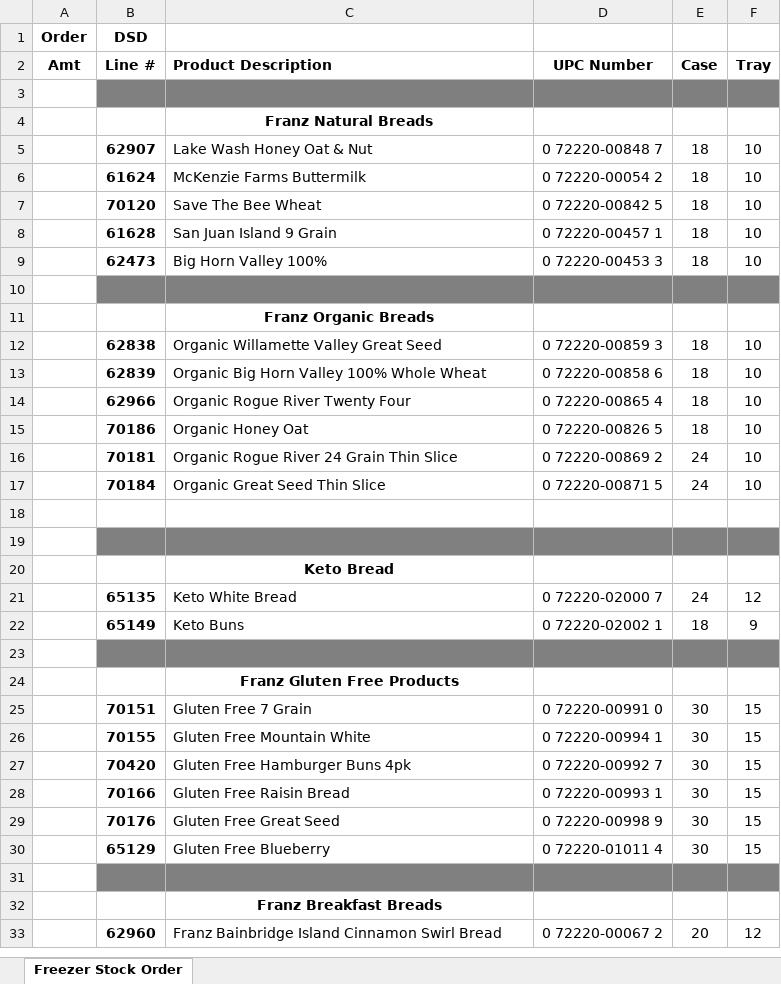
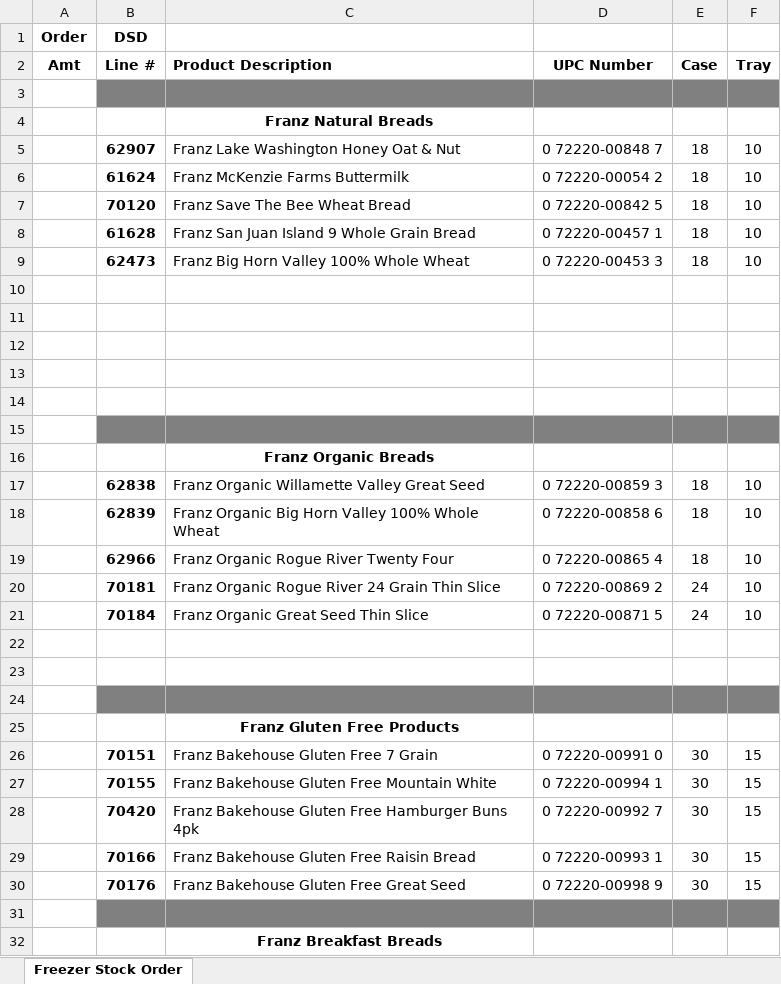
Before and after one commit to SarahFDAK/FairbanksDistributors, an Excel workbook: excelParse/freezer.xlsx, sheet Freezer Stock Order, drawn as a sheet; only a part is shown; the shorter side is filled out with more unchanged rows; values as stored, in another font and other column widths than the file's, no borders; removed rows and columns are numbered as before the commit, all else as after; the diff covers the shown part only; the diff names each change by its address in the sheet, - before the commit and + after, or states it on an @@ line.

```diff
--- a/excelParse/freezer.xlsx (sheet Freezer Stock Order)
+++ b/excelParse/freezer.xlsx (sheet Freezer Stock Order)
-C5 (Product Description): Lake Wash Honey Oat & Nut
+C5 (Product Description): Franz Lake Washington Honey Oat & Nut
-C6 (Product Description): McKenzie Farms Buttermilk
+C6 (Product Description): Franz McKenzie Farms Buttermilk
-C7 (Product Description): Save The Bee Wheat
+C7 (Product Description): Franz Save The Bee Wheat Bread
-C8 (Product Description): San Juan Island 9 Grain
+C8 (Product Description): Franz San Juan Island 9 Whole Grain Bread
-C9 (Product Description): Big Horn Valley 100%
+C9 (Product Description): Franz Big Horn Valley 100% Whole Wheat
+row 10: (empty)
+row 11: (empty)
+row 12: (empty)
+row 13: (empty)
+row 14: (empty)
-C17 (Product Description): Organic Willamette Valley Great Seed
+C17 (Product Description): Franz Organic Willamette Valley Great Seed
-C18 (Product Description): Organic Big Horn Valley 100% Whole Wheat
+C18 (Product Description): Franz Organic Big Horn Valley 100% Whole Wheat
-C19 (Product Description): Organic Rogue River Twenty Four
+C19 (Product Description): Franz Organic Rogue River Twenty Four
-row 15:  | 70186 | Organic Honey Oat | 0 72220-00826 5 | 18 | 10
-C20 (Product Description): Organic Rogue River 24 Grain Thin Slice
+C20 (Product Description): Franz Organic Rogue River 24 Grain Thin Slice
-C21 (Product Description): Organic Great Seed Thin Slice
+C21 (Product Description): Franz Organic Great Seed Thin Slice
-B23:F23 fill: #808080
+B23:F23 fill: none
-row 20:  |  | Keto Bread
-row 21:  | 65135 | Keto White Bread | 0 72220-02000 7 | 24 | 12
-row 22:  | 65149 | Keto Buns | 0 72220-02002 1 | 18 | 9
-C26 (Product Description): Gluten Free 7 Grain
+C26 (Product Description): Franz Bakehouse Gluten Free 7 Grain
-C27 (Product Description): Gluten Free Mountain White
+C27 (Product Description): Franz Bakehouse Gluten Free Mountain White
-C28 (Product Description): Gluten Free Hamburger Buns 4pk
+C28 (Product Description): Franz Bakehouse Gluten Free Hamburger Buns 4pk
-C29 (Product Description): Gluten Free Raisin Bread
+C29 (Product Description): Franz Bakehouse Gluten Free Raisin Bread
-C30 (Product Description): Gluten Free Great Seed
+C30 (Product Description): Franz Bakehouse Gluten Free Great Seed
-row 30:  | 65129 | Gluten Free Blueberry | 0 72220-01011 4 | 30 | 15
```
Also changed, not shown: 5 added rows, 4 removed rows, 9 edited cells and cell formats elsewhere in this sheet, hidden cells, excelParse/bread.xlsx, 40 other files.
